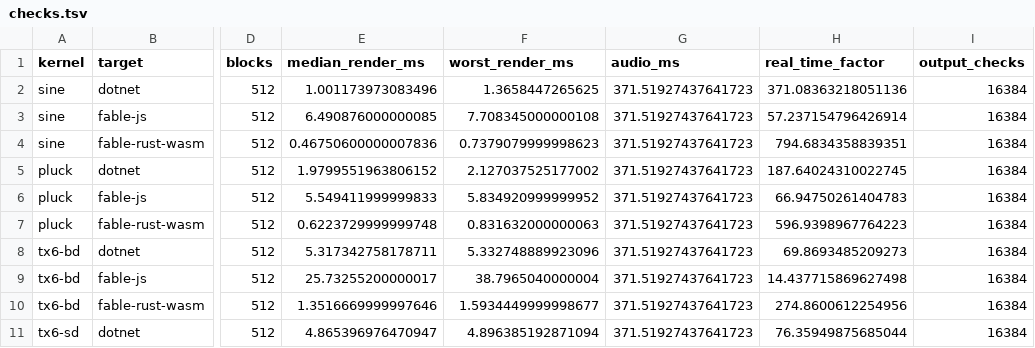
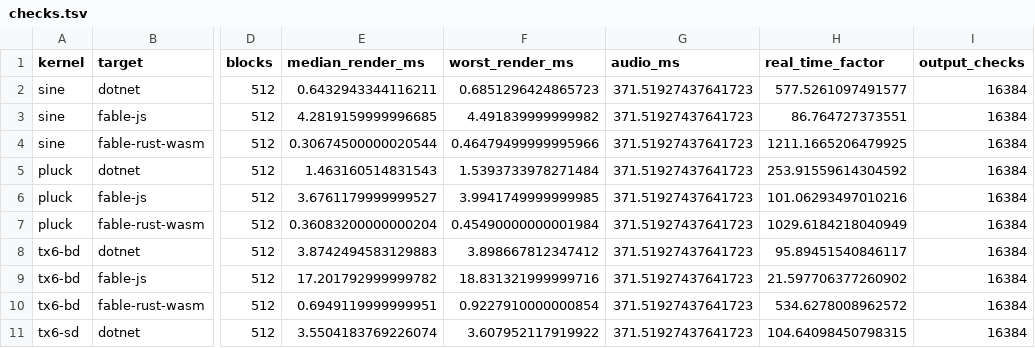
Before and after one commit to smoothdeveloper/fsdsp56k, a TSV file: playground/checks.tsv, drawn as a sheet; only a part is shown, gaps mark what is left out; the diff covers the shown part only; the diff names each change by its address in the sheet, - before the commit and + after, or states it on an @@ line.

```diff
--- a/playground/checks.tsv
+++ b/playground/checks.tsv
-E2 (median_render_ms): 1.001173973083496
+E2 (median_render_ms): 0.6432943344116211
-F2 (worst_render_ms): 1.3658447265625
+F2 (worst_render_ms): 0.6851296424865723
-H2 (real_time_factor): 371.08363218051136
+H2 (real_time_factor): 577.5261097491577
-E3 (median_render_ms): 6.490876000000085
+E3 (median_render_ms): 4.2819159999996685
-F3 (worst_render_ms): 7.708345000000108
+F3 (worst_render_ms): 4.491839999999982
-H3 (real_time_factor): 57.237154796426914
+H3 (real_time_factor): 86.764727373551
-E4 (median_render_ms): 0.46750600000007836
+E4 (median_render_ms): 0.30674500000020544
-F4 (worst_render_ms): 0.7379079999998623
+F4 (worst_render_ms): 0.46479499999995966
-H4 (real_time_factor): 794.6834358839351
+H4 (real_time_factor): 1211.1665206479925
-E5 (median_render_ms): 1.9799551963806152
+E5 (median_render_ms): 1.463160514831543
-F5 (worst_render_ms): 2.127037525177002
+F5 (worst_render_ms): 1.5393733978271484
-H5 (real_time_factor): 187.64024310022745
+H5 (real_time_factor): 253.91559614304592
-E6 (median_render_ms): 5.549411999999833
+E6 (median_render_ms): 3.6761179999999527
-F6 (worst_render_ms): 5.834920999999952
+F6 (worst_render_ms): 3.9941749999999985
-H6 (real_time_factor): 66.94750261404783
+H6 (real_time_factor): 101.06293497010216
-E7 (median_render_ms): 0.6223729999999748
+E7 (median_render_ms): 0.36083200000000204
-F7 (worst_render_ms): 0.831632000000063
+F7 (worst_render_ms): 0.45490000000001984
-H7 (real_time_factor): 596.9398967764223
+H7 (real_time_factor): 1029.6184218040949
-E8 (median_render_ms): 5.317342758178711
+E8 (median_render_ms): 3.8742494583129883
-F8 (worst_render_ms): 5.332748889923096
+F8 (worst_render_ms): 3.898667812347412
-H8 (real_time_factor): 69.8693485209273
+H8 (real_time_factor): 95.89451540846117
-E9 (median_render_ms): 25.73255200000017
+E9 (median_render_ms): 17.201792999999782
-F9 (worst_render_ms): 38.7965040000004
+F9 (worst_render_ms): 18.831321999999716
-H9 (real_time_factor): 14.437715869627498
+H9 (real_time_factor): 21.597706377260902
-E10 (median_render_ms): 1.3516669999997646
+E10 (median_render_ms): 0.6949119999999951
-F10 (worst_render_ms): 1.5934449999998677
+F10 (worst_render_ms): 0.9227910000000854
-H10 (real_time_factor): 274.8600612254956
+H10 (real_time_factor): 534.6278008962572
-E11 (median_render_ms): 4.865396976470947
+E11 (median_render_ms): 3.5504183769226074
-F11 (worst_render_ms): 4.896385192871094
+F11 (worst_render_ms): 3.607952117919922
-H11 (real_time_factor): 76.35949875685044
+H11 (real_time_factor): 104.64098450798315
```
Also changed, not shown: 60 edited cells elsewhere in this file, 31 other files.
